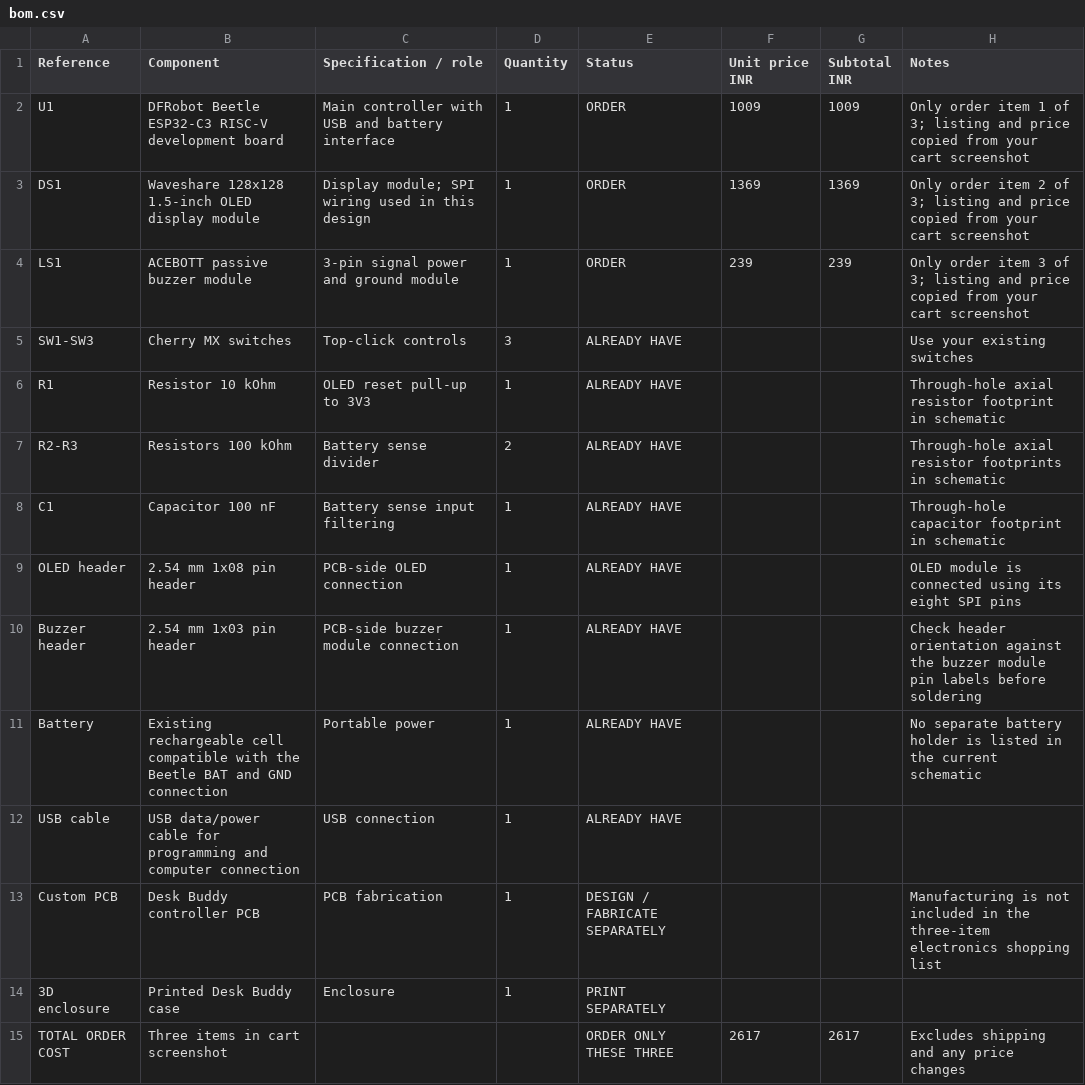
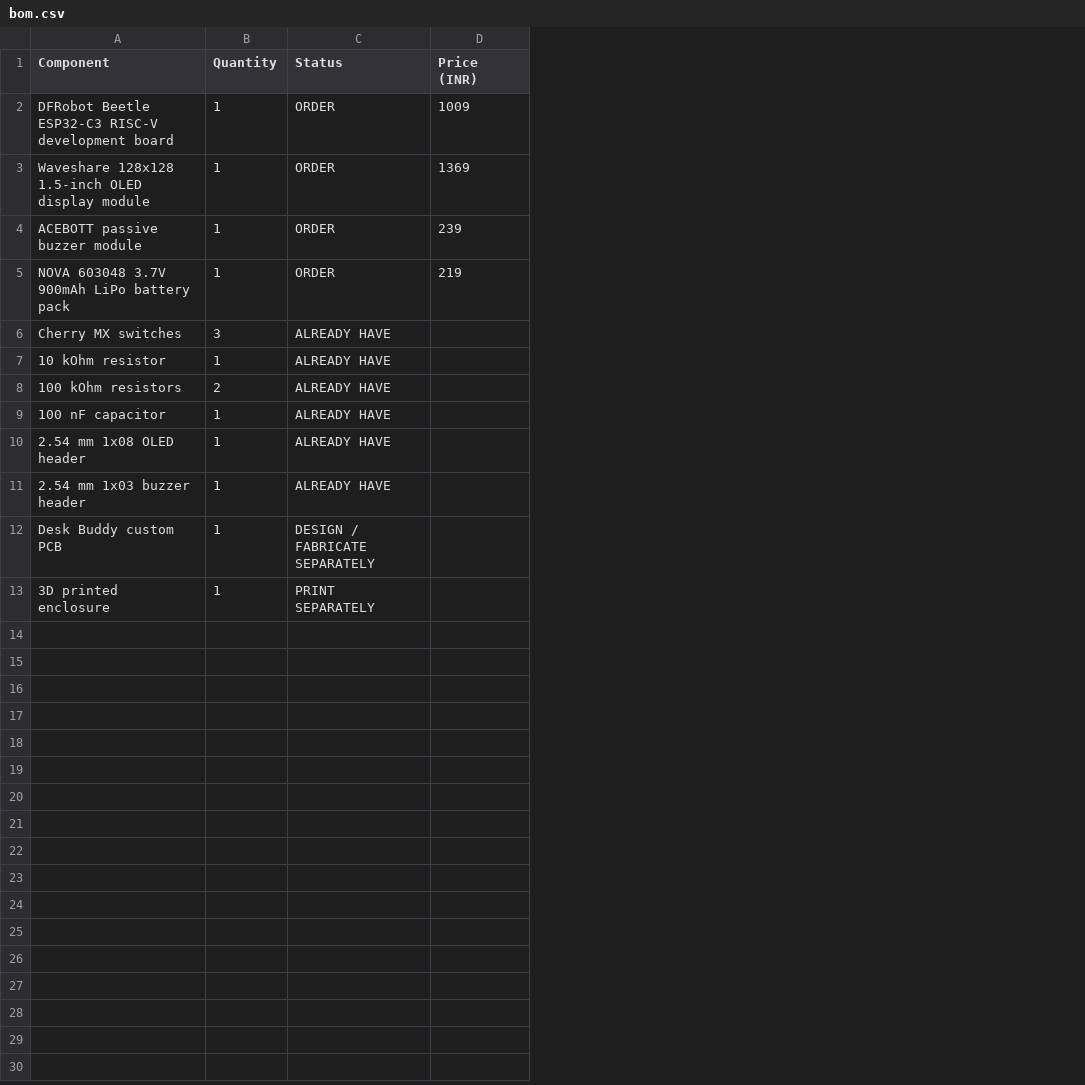
Before and after one commit to MasterClassmate3004/desk-buddy, a CSV file: bom.csv, drawn as a sheet; removed rows and columns are numbered as before the commit, all else as after; the diff names each change by its address in the sheet, - before the commit and + after, or states it on an @@ line.

Commit message:
Simplify BOM and add rechargeable battery

```diff
--- a/bom.csv
+++ b/bom.csv
-column A (Reference), rows 2-10: U1 | DS1 | LS1 | SW1-SW3 | R1 | R2-R3 | C1 | OLED header | Buzzer header; rows 13-14: Custom PCB | 3D enclosure
-column C (Specification / role), rows 2-10: Main controller with USB and battery interface | Display module; SPI wiring used in this design | 3-pin signal power and ground module | Top-click controls | OLED reset pull-up to 3V3 | Battery sense divider | Battery sense input filtering | PCB-side OLED connection | PCB-side buzzer module connection; rows 13-14: PCB fabrication | Enclosure
-column G (Subtotal INR), rows 2-4: 1009 | 1369 | 239
-column H (Notes), rows 2-10: Only order item 1 of 3; listing and price copied from your cart screenshot | Only order item 2 of 3; listing and price copied from your cart screenshot | Only order item 3 of 3; listing and price copied from your cart screenshot | Use your existing switches | Through-hole axial resistor footprint in schematic | Through-hole axial resistor footprints in schematic | Through-hole capacitor footprint in schematic | OLED module is connected using its eight SPI pins | Check header orientation against the buzzer module pin labels before soldering; row 13: Manufacturing is not included in the three-item electronics shopping list
-D1: Unit price INR
+D1: Price (INR)
+row 5: NOVA 603048 3.7V 900mAh LiPo battery pack | 1 | ORDER | 219
-A7 (Component): Resistor 10 kOhm
+A7 (Component): 10 kOhm resistor
-A8 (Component): Resistors 100 kOhm
+A8 (Component): 100 kOhm resistors
-A9 (Component): Capacitor 100 nF
+A9 (Component): 100 nF capacitor
-A10 (Component): 2.54 mm 1x08 pin header
+A10 (Component): 2.54 mm 1x08 OLED header
-A11 (Component): 2.54 mm 1x03 pin header
+A11 (Component): 2.54 mm 1x03 buzzer header
-row 11: Battery | Existing rechargeable cell compatible with the Beetle BAT and GND connection | Portable power | 1 | ALREADY HAVE |  |  | No separate battery holder is listed in the current schematic
-row 12: USB cable | USB data/power cable for programming and computer connection | USB connection | 1 | ALREADY HAVE
-A12 (Component): Desk Buddy controller PCB
+A12 (Component): Desk Buddy custom PCB
-A13 (Component): Printed Desk Buddy case
+A13 (Component): 3D printed enclosure
-row 15: TOTAL ORDER COST | Three items in cart screenshot |  |  | ORDER ONLY THESE THREE | 2617 | 2617 | Excludes shipping and any price changes
```
